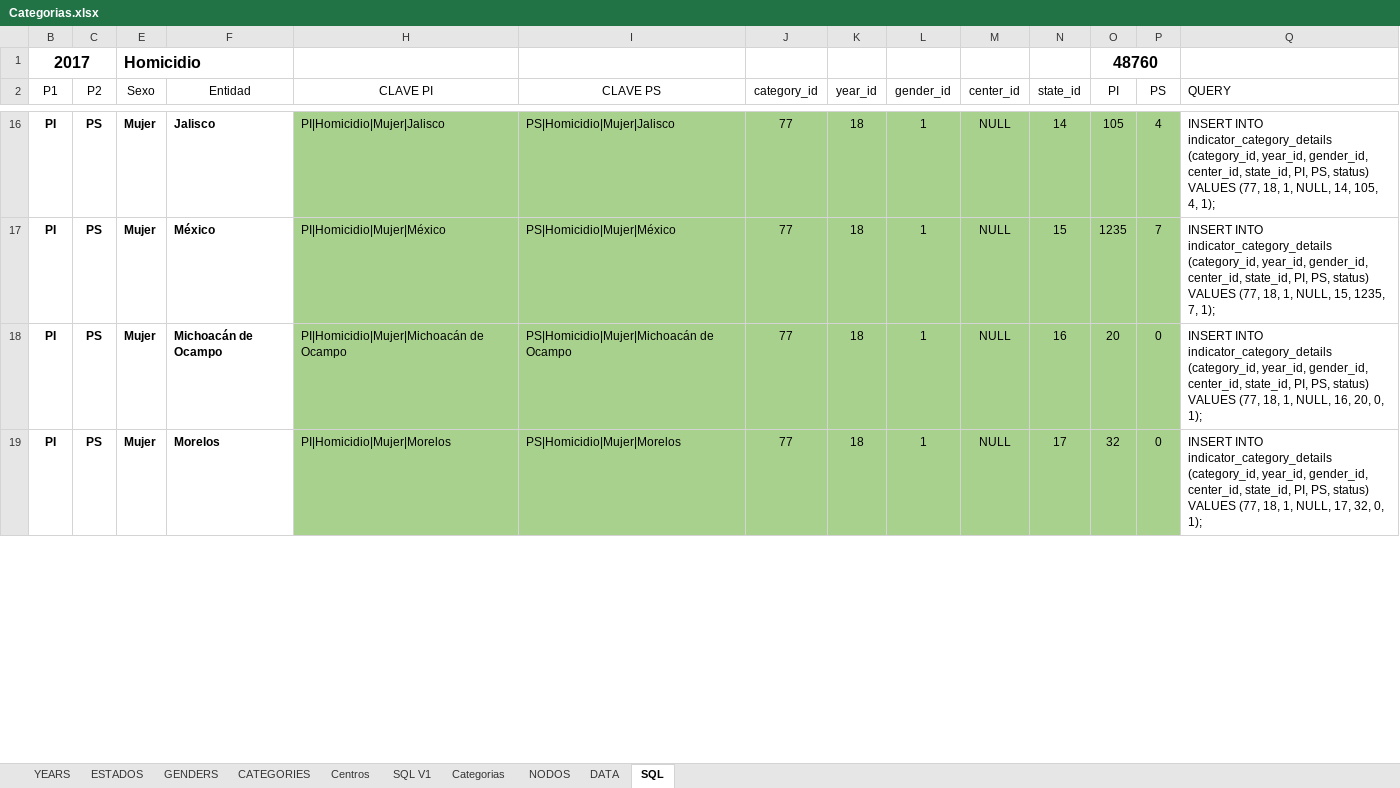
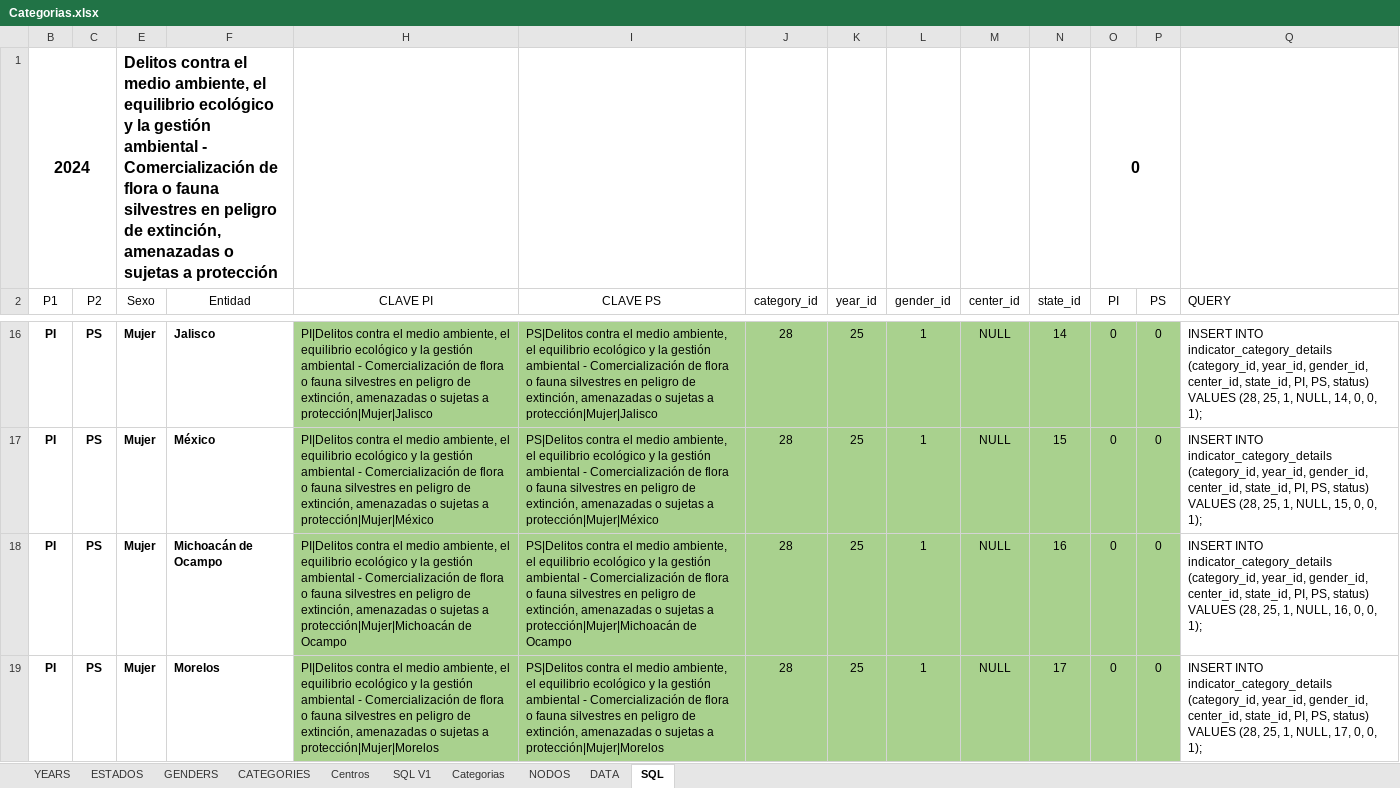
Before and after one commit to MIGUEL-TGH/redim_frontend, an Excel workbook: data/Categorias.xlsx, sheet SQL, drawn as a sheet; only a part is shown, gaps mark what is left out; values as stored, in another font and other column widths than the file's, no borders; table styles not drawn; removed rows and columns are numbered as before the commit, all else as after; the diff covers the shown part only; the diff names each change by its address in the sheet, - before the commit and + after, or states it on an @@ line.

```diff
--- a/data/Categorias.xlsx (sheet SQL)
+++ b/data/Categorias.xlsx (sheet SQL)
-row 1: 2017 |  | Homicidio |  |  |  |  |  |  |  |  | 48760
+row 1: 2024 |  | Delitos contra el medio ambiente, el equilibrio ecológico y la gestión ambiental - Comercialización de flora o fauna silvestres en peligro de extinción, amenazadas o sujetas a protección |  |  |  |  |  |  |  |  | 0
-H16 (CLAVE PI): PI|Homicidio|Mujer|Jalisco
+H16 (CLAVE PI): PI|Delitos contra el medio ambiente, el equilibrio ecológico y la gestión ambiental - Comercialización de flora o fauna silvestres en peligro de extinción, amenazadas o sujetas a protección|Mujer|Jalisco
-I16 (CLAVE PS): PS|Homicidio|Mujer|Jalisco
+I16 (CLAVE PS): PS|Delitos contra el medio ambiente, el equilibrio ecológico y la gestión ambiental - Comercialización de flora o fauna silvestres en peligro de extinción, amenazadas o sujetas a protección|Mujer|Jalisco
-J16:J19 (category_id): 77
+J16:J19 (category_id): 28
-K16:K19 (year_id): 18
+K16:K19 (year_id): 25
-O16 (PI): 105
+O16 (PI): 0
-P16 (PS): 4
+P16 (PS): 0
-Q16 (QUERY): …status) VALUES (77, 18, 1, NULL, 14, 105, 4, 1);
+Q16 (QUERY): …status) VALUES (28, 25, 1, NULL, 14, 0, 0, 1);
-H17 (CLAVE PI): PI|Homicidio|Mujer|México
+H17 (CLAVE PI): PI|Delitos contra el medio ambiente, el equilibrio ecológico y la gestión ambiental - Comercialización de flora o fauna silvestres en peligro de extinción, amenazadas o sujetas a protección|Mujer|México
-I17 (CLAVE PS): PS|Homicidio|Mujer|México
+I17 (CLAVE PS): PS|Delitos contra el medio ambiente, el equilibrio ecológico y la gestión ambiental - Comercialización de flora o fauna silvestres en peligro de extinción, amenazadas o sujetas a protección|Mujer|México
-O17 (PI): 1235
+O17 (PI): 0
-P17 (PS): 7
+P17 (PS): 0
-Q17 (QUERY): …status) VALUES (77, 18, 1, NULL, 15, 1235, 7, 1);
+Q17 (QUERY): …status) VALUES (28, 25, 1, NULL, 15, 0, 0, 1);
-H18 (CLAVE PI): PI|Homicidio|Mujer|Michoacán de Ocampo
+H18 (CLAVE PI): PI|Delitos contra el medio ambiente, el equilibrio ecológico y la gestión ambiental - Comercialización de flora o fauna silvestres en peligro de extinción, amenazadas o sujetas a protección|Mujer|Michoacán de Ocampo
-I18 (CLAVE PS): PS|Homicidio|Mujer|Michoacán de Ocampo
+I18 (CLAVE PS): PS|Delitos contra el medio ambiente, el equilibrio ecológico y la gestión ambiental - Comercialización de flora o fauna silvestres en peligro de extinción, amenazadas o sujetas a protección|Mujer|Michoacán de Ocampo
-O18 (PI): 20
+O18 (PI): 0
-Q18 (QUERY): …status) VALUES (77, 18, 1, NULL, 16, 20, 0, 1);
+Q18 (QUERY): …status) VALUES (28, 25, 1, NULL, 16, 0, 0, 1);
-H19 (CLAVE PI): PI|Homicidio|Mujer|Morelos
+H19 (CLAVE PI): PI|Delitos contra el medio ambiente, el equilibrio ecológico y la gestión ambiental - Comercialización de flora o fauna silvestres en peligro de extinción, amenazadas o sujetas a protección|Mujer|Morelos
-I19 (CLAVE PS): PS|Homicidio|Mujer|Morelos
+I19 (CLAVE PS): PS|Delitos contra el medio ambiente, el equilibrio ecológico y la gestión ambiental - Comercialización de flora o fauna silvestres en peligro de extinción, amenazadas o sujetas a protección|Mujer|Morelos
-O19 (PI): 32
+O19 (PI): 0
-Q19 (QUERY): …status) VALUES (77, 18, 1, NULL, 17, 32, 0, 1);
+Q19 (QUERY): …status) VALUES (28, 25, 1, NULL, 17, 0, 0, 1);
```
Also changed, not shown: 405 edited cells elsewhere in this sheet, sheet DATA, sheet CATEGORIES, 2 other files.
